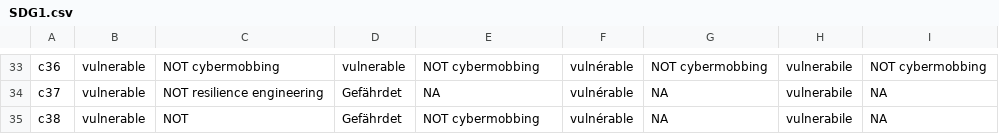
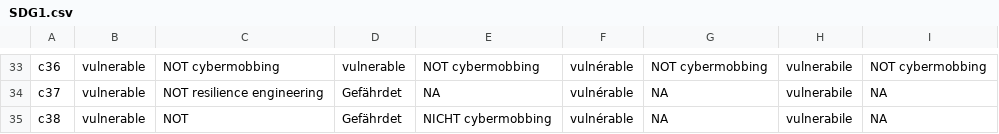
Before and after one commit to sustainability-zhaw/keywords, a CSV file: data/sdgs/with_posterior/SDG1.csv, drawn as a sheet; only a part is shown, gaps mark what is left out.

Commit message:
Update SDG1.csv

```diff
--- a/data/sdgs/with_posterior/SDG1.csv
+++ b/data/sdgs/with_posterior/SDG1.csv
@@ -34,2 +34,2 @@ c36;vulnerable;NOT cybermobbing;vulnerable;NOT cybermobbing;vulnérable;NOT cybe
 c37;vulnerable;NOT resilience engineering;Gefährdet;NA;vulnérable;NA;vulnerabile;NA
-c38;vulnerable;NOT;Gefährdet;NOT cybermobbing;vulnérable;NA;vulnerabile;NA
+c38;vulnerable;NOT;Gefährdet;NICHT cybermobbing;vulnérable;NA;vulnerabile;NA
```
